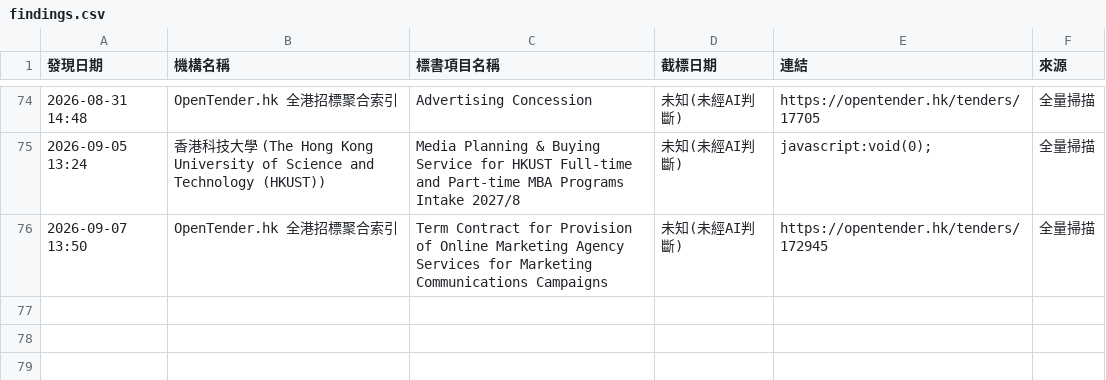
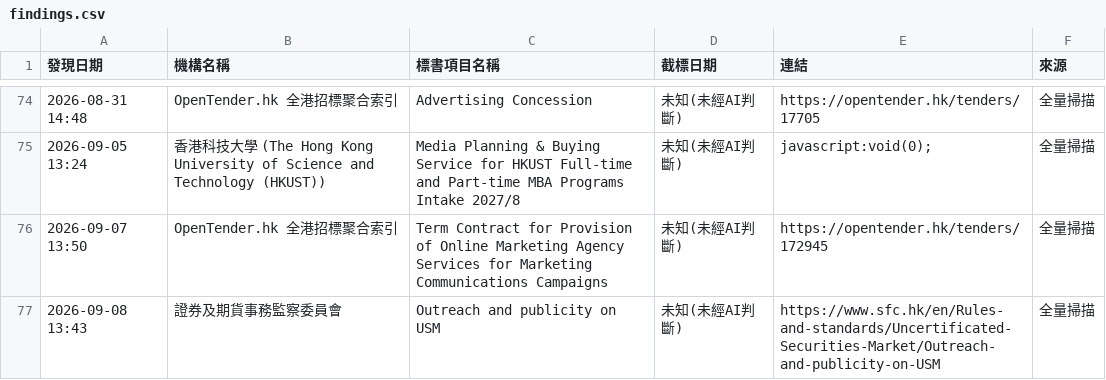
Before and after one commit to SSHKLTD/autotender, a CSV file: playwright-scanner/state/findings.csv, drawn as a sheet; only a part is shown, gaps mark what is left out.

Commit message:
chore: update playwright scanner state and findings [skip ci]

```diff
--- a/playwright-scanner/state/findings.csv
+++ b/playwright-scanner/state/findings.csv
@@ -76 +76,2 @@
 "2026-09-07 13:50","OpenTender.hk 全港招標聚合索引","Term Contract for Provision of Online Marketing Agency Services for Marketing Communications Campaigns","未知(未經AI判斷)","https://opentender.hk/tenders/172945","全量掃描"
+"2026-09-08 13:43","證券及期貨事務監察委員會","Outreach and publicity on USM","未知(未經AI判斷)","https://www.sfc.hk/en/Rules-and-standards/Uncertificated-Securities-Market/Outreach-and-publicity-on-USM","全量掃描"
```
Also changed, not shown: 1 other file.
